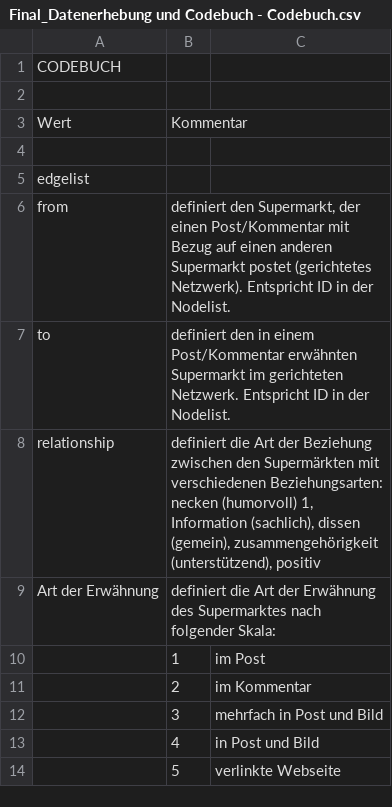
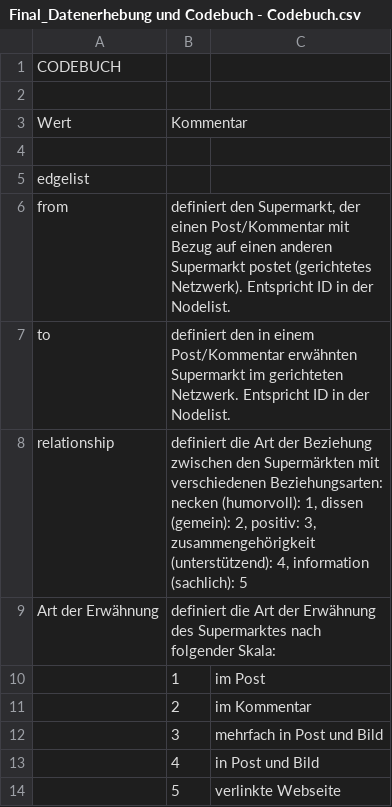
Before and after one commit to hdm-lb102/Super-Netzwerk, a CSV file: Final_Datenerhebung und Codebuch - Codebuch.csv, drawn as a sheet; only a part is shown.

Commit message:
Update Final_Datenerhebung und Codebuch - Codebuch.csv

```diff
--- a/Final_Datenerhebung und Codebuch - Codebuch.csv
+++ b/Final_Datenerhebung und Codebuch - Codebuch.csv
@@ -7,3 +7,3 @@ from,"definiert den Supermarkt, der einen Post/Kommentar mit Bezug auf einen and
 to ,definiert den in einem Post/Kommentar erwähnten Supermarkt im gerichteten Netzwerk. Entspricht ID in der Nodelist.,
-relationship,"definiert die Art der Beziehung zwischen den Supermärkten mit verschiedenen Beziehungsarten: necken (humorvoll) 1, Information (sachlich), dissen (gemein), zusammengehörigkeit (unterstützend), positiv",
+relationship,"definiert die Art der Beziehung zwischen den Supermärkten mit verschiedenen Beziehungsarten: necken (humorvoll): 1, dissen (gemein): 2, positiv: 3, zusammengehörigkeit (unterstützend): 4, information (sachlich): 5",
 Art der Erwähnung,definiert die Art der Erwähnung des Supermarktes nach folgender Skala:,
```
